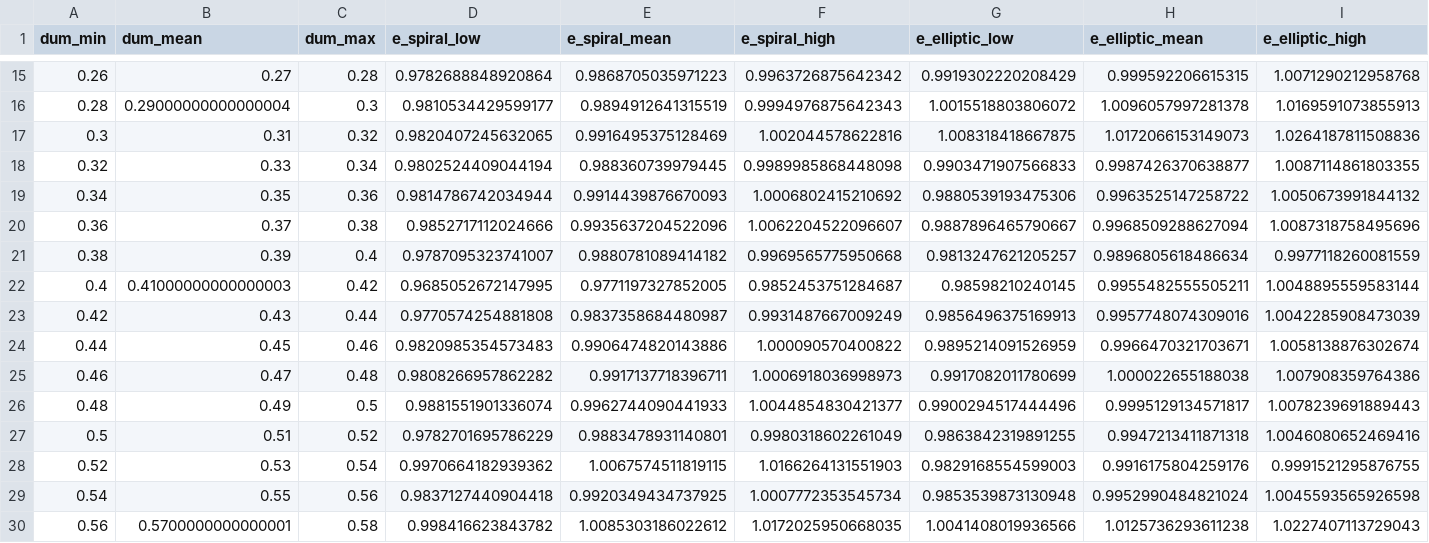
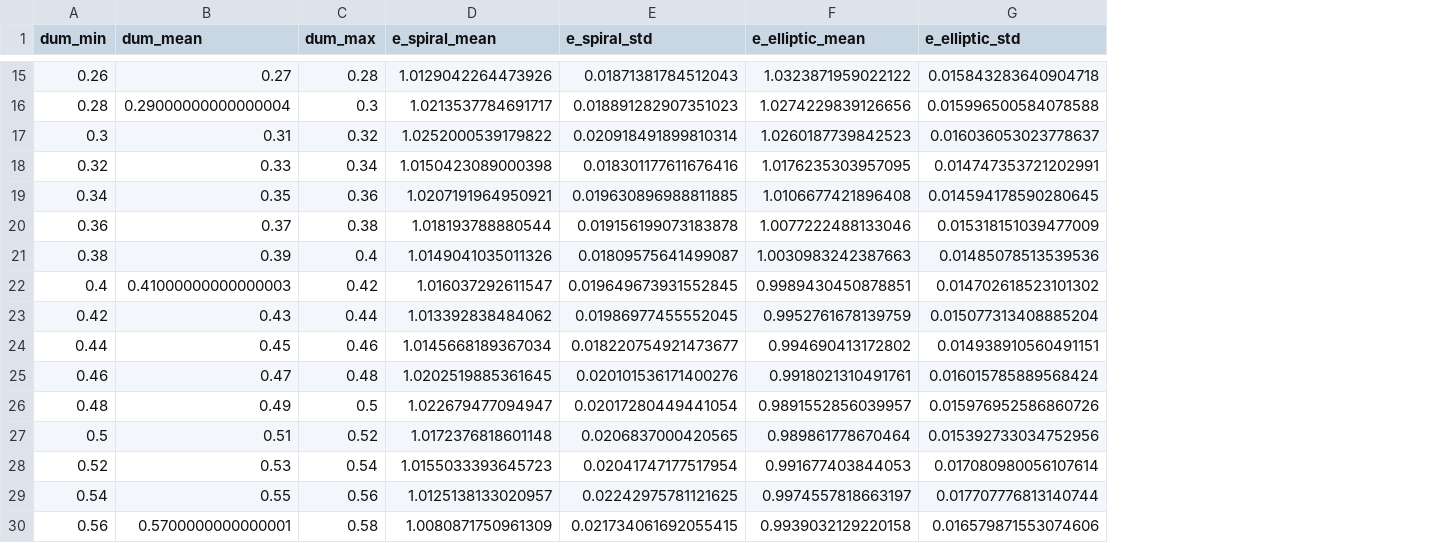
Before and after one commit to gutnar/masters, a CSV file: data/final/global_quantiles.csv, drawn as a sheet; only a part is shown, gaps mark what is left out; removed rows and columns are numbered as before the commit, all else as after; the diff covers the shown part only; the diff names each change by its address in the sheet, - before the commit and + after, or states it on an @@ line.

```diff
--- a/data/final/global_quantiles.csv
+++ b/data/final/global_quantiles.csv
-column D (e_spiral_low), rows 15-30: 0.9782688848920864 | 0.9810534429599177 | 0.9820407245632065 | 0.9802524409044194 | 0.9814786742034944 | 0.9852717112024666 | 0.9787095323741007 | 0.9685052672147995 | 0.9770574254881808 | 0.9820985354573483 | 0.9808266957862282 | 0.9881551901336074 | 0.9782701695786229 | 0.9970664182939362 | 0.9837127440904418 | 0.998416623843782
-column F (e_spiral_high), rows 15-30: 0.9963726875642342 | 0.9994976875642343 | 1.002044578622816 | 0.9989985868448098 | 1.0006802415210692 | 1.0062204522096607 | 0.9969565775950668 | 0.9852453751284687 | 0.9931487667009249 | 1.000090570400822 | 1.0006918036998973 | 1.0044854830421377 | 0.9980318602261049 | 1.0166264131551903 | 1.0007772353545734 | 1.0172025950668035
-column G (e_elliptic_low), rows 15-30: 0.9919302220208429 | 1.0015518803806072 | 1.008318418667875 | 0.9903471907566833 | 0.9880539193475306 | 0.9887896465790667 | 0.9813247621205257 | 0.98598210240145 | 0.9856496375169913 | 0.9895214091526959 | 0.9917082011780699 | 0.9900294517444496 | 0.9863842319891255 | 0.9829168554599003 | 0.9853539873130948 | 1.0041408019936566
+column E (e_spiral_std), rows 15-30: 0.01871381784512043 | 0.018891282907351023 | 0.020918491899810314 | 0.018301177611676416 | 0.019630896988811885 | 0.019156199073183878 | 0.01809575641499087 | 0.019649673931552845 | 0.01986977455552045 | 0.018220754921473677 | 0.020101536171400276 | 0.02017280449441054 | 0.0206837000420565 | 0.02041747177517954 | 0.02242975781121625 | 0.021734061692055415
-column I (e_elliptic_high), rows 15-30: 1.0071290212958768 | 1.0169591073855913 | 1.0264187811508836 | 1.0087114861803355 | 1.0050673991844132 | 1.0087318758495696 | 0.9977118260081559 | 1.0048895559583144 | 1.0042285908473039 | 1.0058138876302674 | 1.007908359764386 | 1.0078239691889443 | 1.0046080652469416 | 0.9991521295876755 | 1.0045593565926598 | 1.0227407113729043
+column G (e_elliptic_std), rows 15-30: 0.015843283640904718 | 0.015996500584078588 | 0.016036053023778637 | 0.014747353721202991 | 0.014594178590280645 | 0.015318151039477009 | 0.01485078513539536 | 0.014702618523101302 | 0.015077313408885204 | 0.014938910560491151 | 0.016015785889568424 | 0.015976952586860726 | 0.015392733034752956 | 0.017080980056107614 | 0.017707776813140744 | 0.016579871553074606
-D15 (e_spiral_mean): 0.9868705035971223
+D15 (e_spiral_mean): 1.0129042264473926
-F15 (e_elliptic_mean): 0.999592206615315
+F15 (e_elliptic_mean): 1.0323871959022122
-D16 (e_spiral_mean): 0.9894912641315519
+D16 (e_spiral_mean): 1.0213537784691717
-F16 (e_elliptic_mean): 1.0096057997281378
+F16 (e_elliptic_mean): 1.0274229839126656
-D17 (e_spiral_mean): 0.9916495375128469
+D17 (e_spiral_mean): 1.0252000539179822
-F17 (e_elliptic_mean): 1.0172066153149073
+F17 (e_elliptic_mean): 1.0260187739842523
-D18 (e_spiral_mean): 0.988360739979445
+D18 (e_spiral_mean): 1.0150423089000398
-F18 (e_elliptic_mean): 0.9987426370638877
+F18 (e_elliptic_mean): 1.0176235303957095
-D19 (e_spiral_mean): 0.9914439876670093
+D19 (e_spiral_mean): 1.0207191964950921
-F19 (e_elliptic_mean): 0.9963525147258722
+F19 (e_elliptic_mean): 1.0106677421896408
-D20 (e_spiral_mean): 0.9935637204522096
+D20 (e_spiral_mean): 1.018193788880544
-F20 (e_elliptic_mean): 0.9968509288627094
+F20 (e_elliptic_mean): 1.0077222488133046
-D21 (e_spiral_mean): 0.9880781089414182
+D21 (e_spiral_mean): 1.0149041035011326
-F21 (e_elliptic_mean): 0.9896805618486634
+F21 (e_elliptic_mean): 1.0030983242387663
-D22 (e_spiral_mean): 0.9771197327852005
+D22 (e_spiral_mean): 1.016037292611547
-F22 (e_elliptic_mean): 0.9955482555505211
+F22 (e_elliptic_mean): 0.9989430450878851
-D23 (e_spiral_mean): 0.9837358684480987
+D23 (e_spiral_mean): 1.013392838484062
-F23 (e_elliptic_mean): 0.9957748074309016
+F23 (e_elliptic_mean): 0.9952761678139759
-D24 (e_spiral_mean): 0.9906474820143886
+D24 (e_spiral_mean): 1.0145668189367034
-F24 (e_elliptic_mean): 0.9966470321703671
+F24 (e_elliptic_mean): 0.994690413172802
-D25 (e_spiral_mean): 0.9917137718396711
+D25 (e_spiral_mean): 1.0202519885361645
-F25 (e_elliptic_mean): 1.000022655188038
+F25 (e_elliptic_mean): 0.9918021310491761
-D26 (e_spiral_mean): 0.9962744090441933
+D26 (e_spiral_mean): 1.022679477094947
-F26 (e_elliptic_mean): 0.9995129134571817
+F26 (e_elliptic_mean): 0.9891552856039957
-D27 (e_spiral_mean): 0.9883478931140801
+D27 (e_spiral_mean): 1.0172376818601148
-F27 (e_elliptic_mean): 0.9947213411871318
+F27 (e_elliptic_mean): 0.989861778670464
-D28 (e_spiral_mean): 1.0067574511819115
+D28 (e_spiral_mean): 1.0155033393645723
-F28 (e_elliptic_mean): 0.9916175804259176
+F28 (e_elliptic_mean): 0.991677403844053
-D29 (e_spiral_mean): 0.9920349434737925
+D29 (e_spiral_mean): 1.0125138133020957
-F29 (e_elliptic_mean): 0.9952990484821024
+F29 (e_elliptic_mean): 0.9974557818663197
-D30 (e_spiral_mean): 1.0085303186022612
+D30 (e_spiral_mean): 1.0080871750961309
-F30 (e_elliptic_mean): 1.0125736293611238
+F30 (e_elliptic_mean): 0.9939032129220158
```
Also changed, not shown: 68 edited cells elsewhere in this file.
